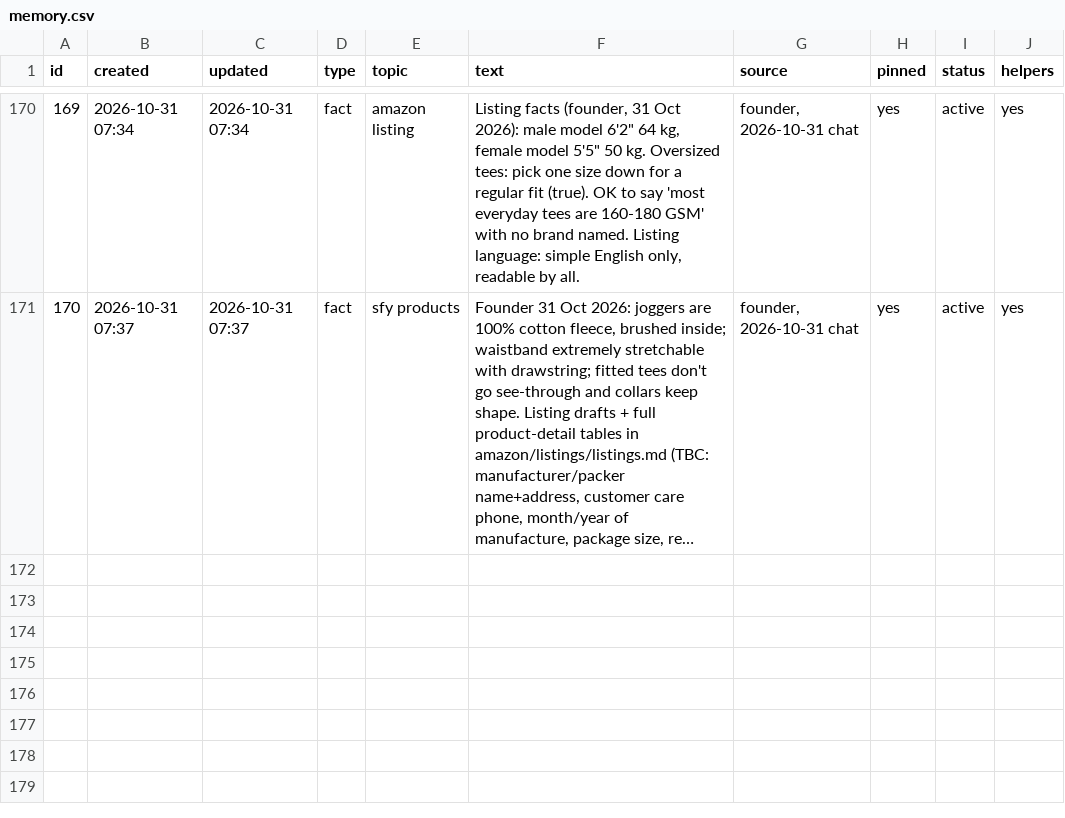
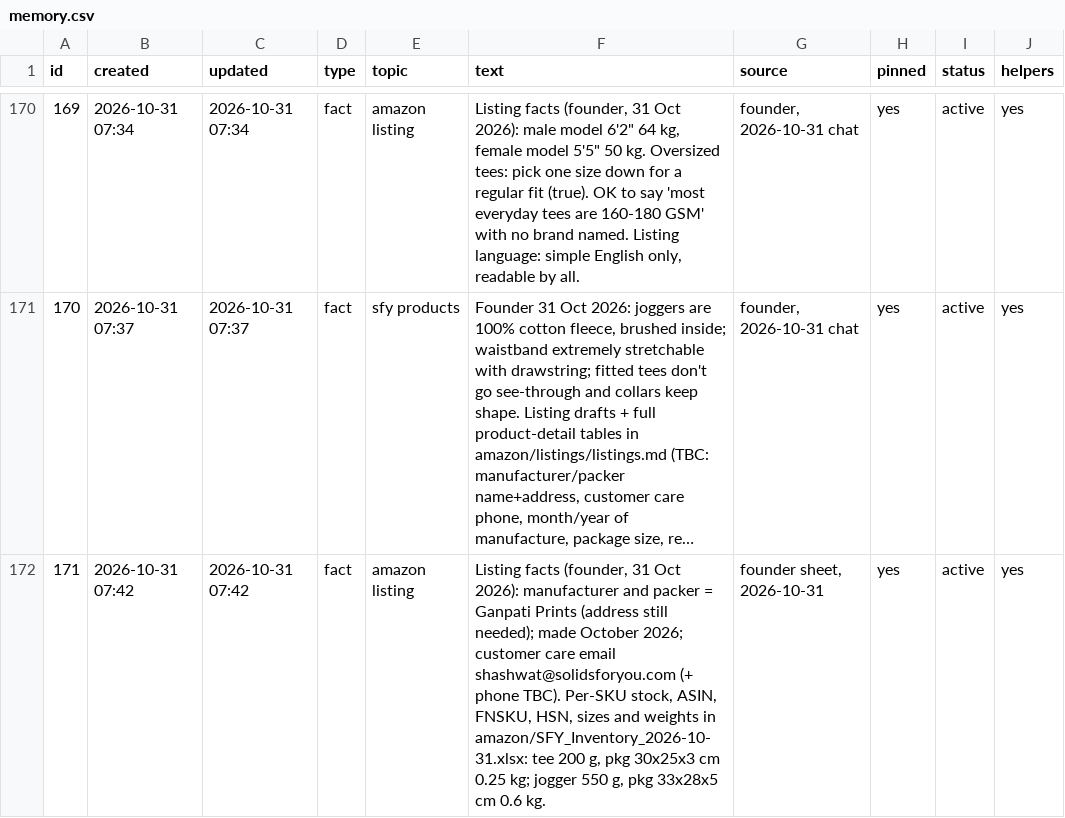
Before and after one commit to solidsforyou/moneymoments-media, a CSV file: memory/memory.csv, drawn as a sheet; only a part is shown, gaps mark what is left out; long unchanged cells end in …; the diff names each change by its address in the sheet, - before the commit and + after, or states it on an @@ line.

```diff
--- a/memory/memory.csv
+++ b/memory/memory.csv
+row 172: 171 | 2026-10-31 07:42 | 2026-10-31 07:42 | fact | amazon listing | Listing facts (founder, 31 Oct 2026): manufacturer and packer = Ganpati Prints (address still needed); made October 2026; customer care email shashwat@solidsforyou.com (+ phone TBC). Per-SKU stock, ASIN, FNSKU, HSN, sizes and weights in amazon/SFY_Inventory_2026-10-31.xlsx: tee 200 g, pkg 30x25x3 cm 0.25 kg; jogger 550 g, pkg 33x28x5 cm 0.6 kg. | founder sheet, 2026-10-31 | yes | active | yes
```
Also changed, not shown: 2 other files.
